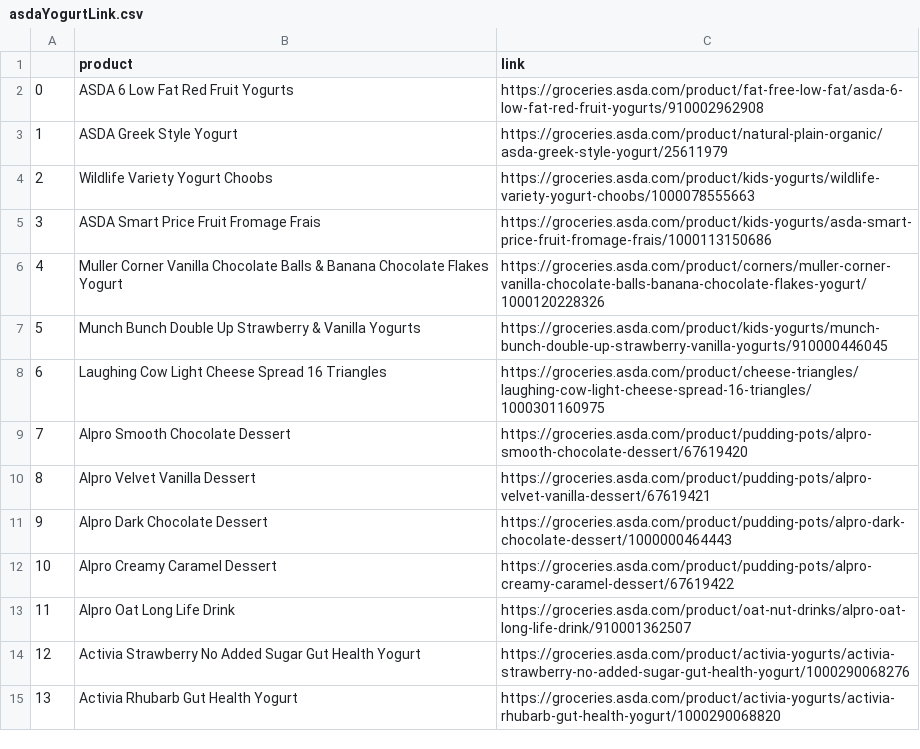
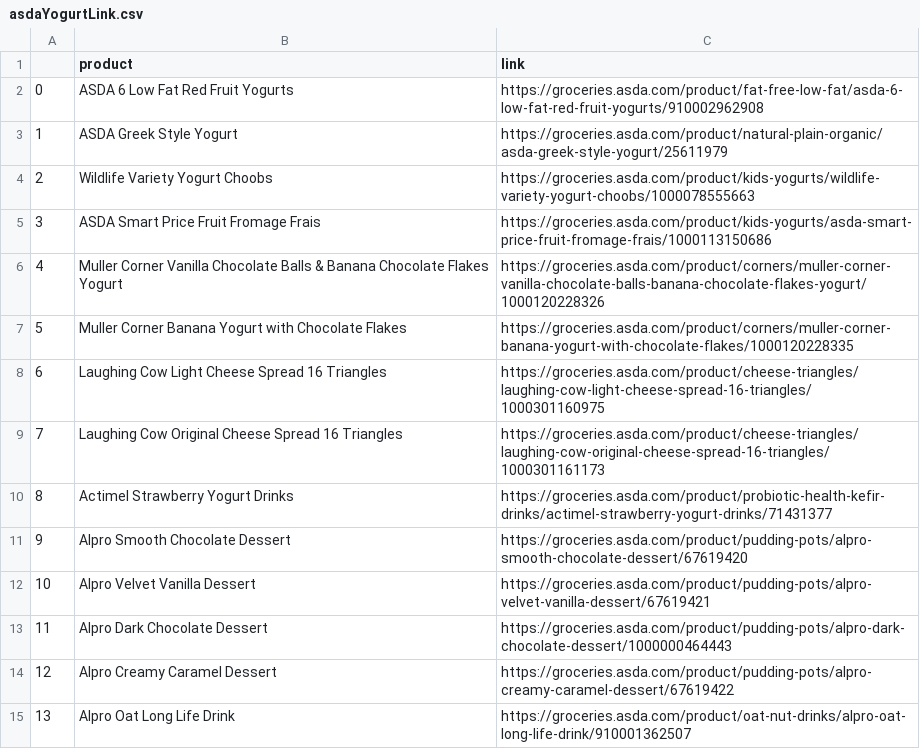
Before and after one commit to fs-akjha/Wally_Web_scraper, a CSV file: asdaYogurtLink.csv, drawn as a sheet; removed rows and columns are numbered as before the commit, all else as after; the diff names each change by its address in the sheet, - before the commit and + after, or states it on an @@ line.

```diff
--- a/asdaYogurtLink.csv
+++ b/asdaYogurtLink.csv
-row 7: 5 | Munch Bunch Double Up Strawberry & Vanilla Yogurts | https://groceries.asda.com/product/kids-yogurts/munch-bunch-double-up-strawberry-vanilla-yogurts/910000446045
+row 7: 5 | Muller Corner Banana Yogurt with Chocolate Flakes | https://groceries.asda.com/product/corners/muller-corner-banana-yogurt-with-chocolate-flakes/1000120228335
+row 9: 7 | Laughing Cow Original Cheese Spread 16 Triangles | https://groceries.asda.com/product/cheese-triangles/laughing-cow-original-cheese-spread-16-triangles/1000301161173
+row 10: 8 | Actimel Strawberry Yogurt Drinks | https://groceries.asda.com/product/probiotic-health-kefir-drinks/actimel-strawberry-yogurt-drinks/71431377
@@ column A renumbered between rows 11 and 15 @@
-row 14: 12 | Activia Strawberry No Added Sugar Gut Health Yogurt | https://groceries.asda.com/product/activia-yogurts/activia-strawberry-no-added-sugar-gut-health-yogurt/1000290068276
-row 15: 13 | Activia Rhubarb Gut Health Yogurt | https://groceries.asda.com/product/activia-yogurts/activia-rhubarb-gut-health-yogurt/1000290068820
```
Also changed, not shown: 1 other file.
